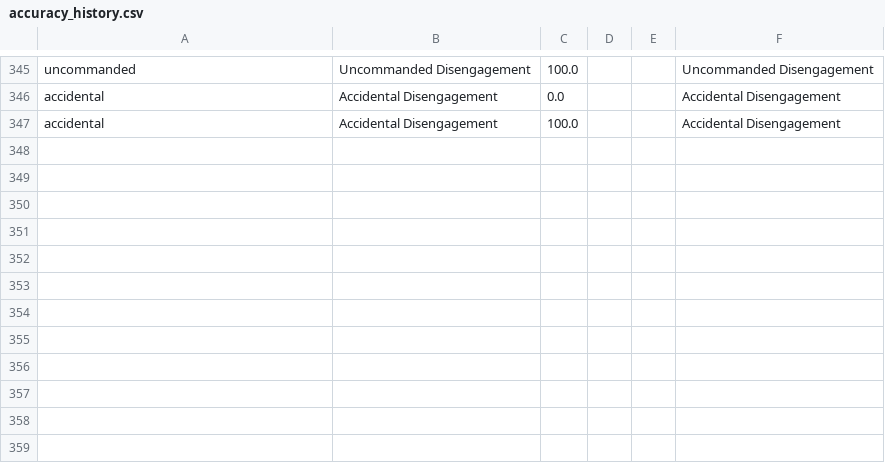
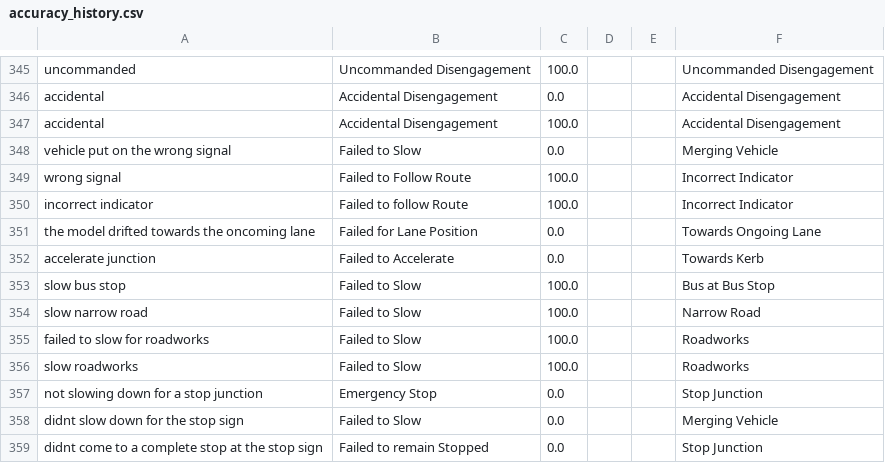
Before and after one commit to KieMerr17/auto_annotate, a CSV file: accuracy_history.csv, drawn as a sheet; only a part is shown, gaps mark what is left out; the diff names each change by its address in the sheet, - before the commit and + after, or states it on an @@ line.

Commit message:
add training data for all taxonomy categories and sub categories

```diff
--- a/accuracy_history.csv
+++ b/accuracy_history.csv
+row 348: vehicle put on the wrong signal | Failed to Slow | 0.0 |  |  | Merging Vehicle
+row 349: wrong signal | Failed to Follow Route | 100.0 |  |  | Incorrect Indicator
+row 350: incorrect indicator | Failed to follow Route | 100.0 |  |  | Incorrect Indicator
+row 351: the model drifted towards the oncoming lane | Failed for Lane Position | 0.0 |  |  | Towards Ongoing Lane
+row 352: accelerate junction | Failed to Accelerate | 0.0 |  |  | Towards Kerb
+row 353: slow bus stop | Failed to Slow | 100.0 |  |  | Bus at Bus Stop
+row 354: slow narrow road | Failed to Slow | 100.0 |  |  | Narrow Road
+row 355: failed to slow for roadworks | Failed to Slow | 100.0 |  |  | Roadworks
+row 356: slow roadworks | Failed to Slow | 100.0 |  |  | Roadworks
+row 357: not slowing down for a stop junction | Emergency Stop | 0.0 |  |  | Stop Junction
+row 358: didnt slow down for the stop sign | Failed to Slow | 0.0 |  |  | Merging Vehicle
+row 359: didnt come to a complete stop at the stop sign | Failed to remain Stopped | 0.0 |  |  | Stop Junction
```
Also changed, not shown: 4 other files.
